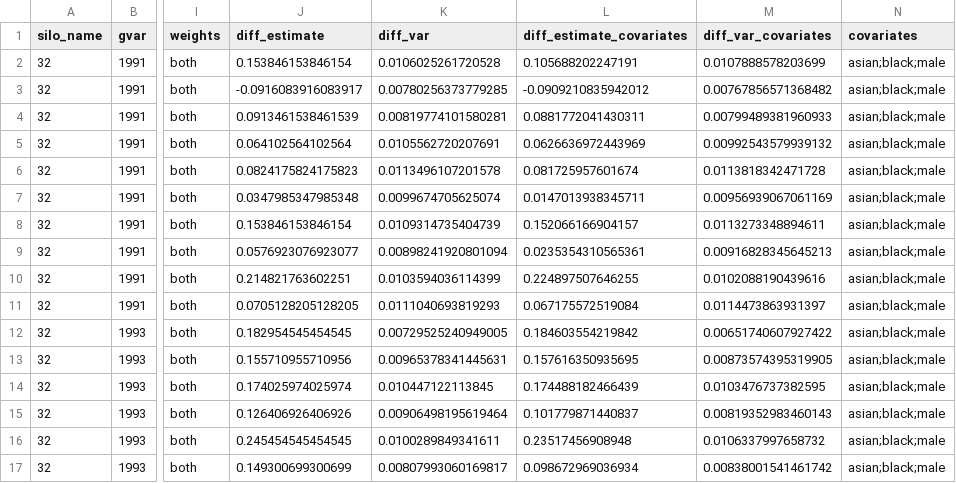
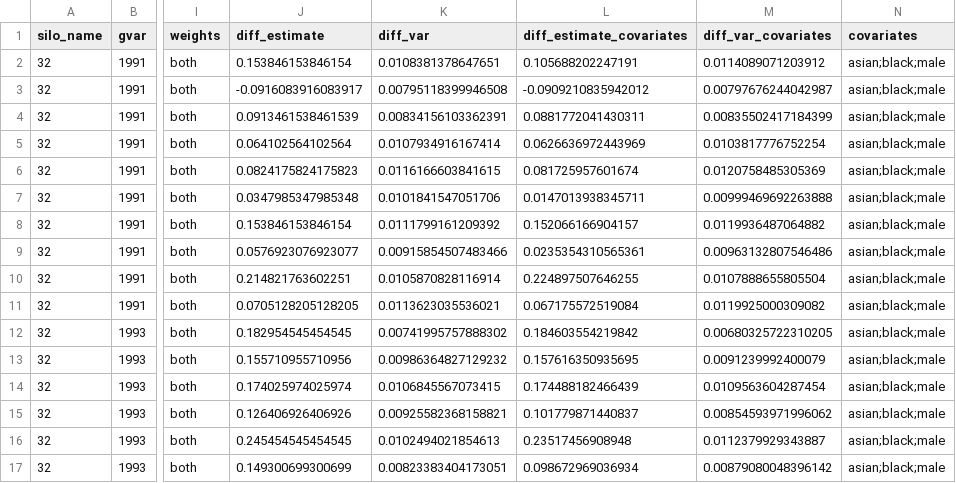
Before and after one commit to ebjamieson97/undidR, a CSV file: inst/extdata/staggered/filled_diff_df_32.csv, drawn as a sheet; only a part is shown, gaps mark what is left out; the diff covers the shown part only; the diff names each change by its address in the sheet, - before the commit and + after, or states it on an @@ line.

```diff
--- a/inst/extdata/staggered/filled_diff_df_32.csv
+++ b/inst/extdata/staggered/filled_diff_df_32.csv
-K2 (diff_var): 0.0106025261720528
+K2 (diff_var): 0.0108381378647651
-M2 (diff_var_covariates): 0.0107888578203699
+M2 (diff_var_covariates): 0.0114089071203912
-K3 (diff_var): 0.00780256373779285
+K3 (diff_var): 0.00795118399946508
-M3 (diff_var_covariates): 0.00767856571368482
+M3 (diff_var_covariates): 0.00797676244042987
-K4 (diff_var): 0.00819774101580281
+K4 (diff_var): 0.00834156103362391
-M4 (diff_var_covariates): 0.00799489381960933
+M4 (diff_var_covariates): 0.00835502417184399
-K5 (diff_var): 0.0105562720207691
+K5 (diff_var): 0.0107934916167414
-M5 (diff_var_covariates): 0.00992543579939132
+M5 (diff_var_covariates): 0.0103817776752254
-K6 (diff_var): 0.0113496107201578
+K6 (diff_var): 0.0116166603841615
-M6 (diff_var_covariates): 0.0113818342471728
+M6 (diff_var_covariates): 0.0120758485305369
-K7 (diff_var): 0.0099674705625074
+K7 (diff_var): 0.0101841547051706
-M7 (diff_var_covariates): 0.00956939067061169
+M7 (diff_var_covariates): 0.00999469692263888
-K8 (diff_var): 0.0109314735404739
+K8 (diff_var): 0.0111799161209392
-M8 (diff_var_covariates): 0.0113273348894611
+M8 (diff_var_covariates): 0.0119936487064882
-K9 (diff_var): 0.00898241920801094
+K9 (diff_var): 0.00915854507483466
-M9 (diff_var_covariates): 0.00916828345645213
+M9 (diff_var_covariates): 0.00963132807546486
-K10 (diff_var): 0.0103594036114399
+K10 (diff_var): 0.0105870828116914
-M10 (diff_var_covariates): 0.0102088190439616
+M10 (diff_var_covariates): 0.0107888655805504
-K11 (diff_var): 0.0111040693819293
+K11 (diff_var): 0.0113623035536021
-M11 (diff_var_covariates): 0.0114473863931397
+M11 (diff_var_covariates): 0.0119925000309082
-K12 (diff_var): 0.00729525240949005
+K12 (diff_var): 0.00741995757888302
-M12 (diff_var_covariates): 0.00651740607927422
+M12 (diff_var_covariates): 0.00680325722310205
-K13 (diff_var): 0.00965378341445631
+K13 (diff_var): 0.00986364827129232
-M13 (diff_var_covariates): 0.00873574395319905
+M13 (diff_var_covariates): 0.0091239992400079
-K14 (diff_var): 0.010447122113845
+K14 (diff_var): 0.0106845567073415
-M14 (diff_var_covariates): 0.0103476737382595
+M14 (diff_var_covariates): 0.0109563604287454
-K15 (diff_var): 0.00906498195619464
+K15 (diff_var): 0.00925582368158821
-M15 (diff_var_covariates): 0.00819352983460143
+M15 (diff_var_covariates): 0.00854593971996062
-K16 (diff_var): 0.0100289849341611
+K16 (diff_var): 0.0102494021854613
-M16 (diff_var_covariates): 0.0106337997658732
+M16 (diff_var_covariates): 0.0112379929343887
-K17 (diff_var): 0.00807993060169817
+K17 (diff_var): 0.00823383404173051
-M17 (diff_var_covariates): 0.00838001541461742
+M17 (diff_var_covariates): 0.00879080048396142
```
Also changed, not shown: 28 edited cells elsewhere in this file, inst/extdata/staggered/filled_diff_df_46.csv, inst/extdata/staggered/filled_diff_df_54.csv, 27 other files.
